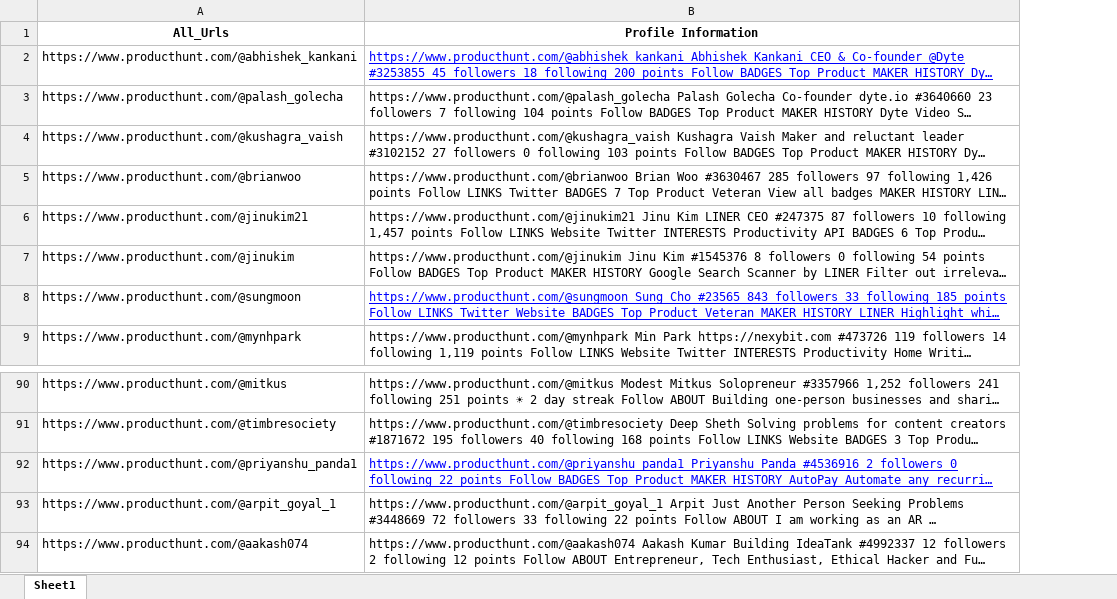
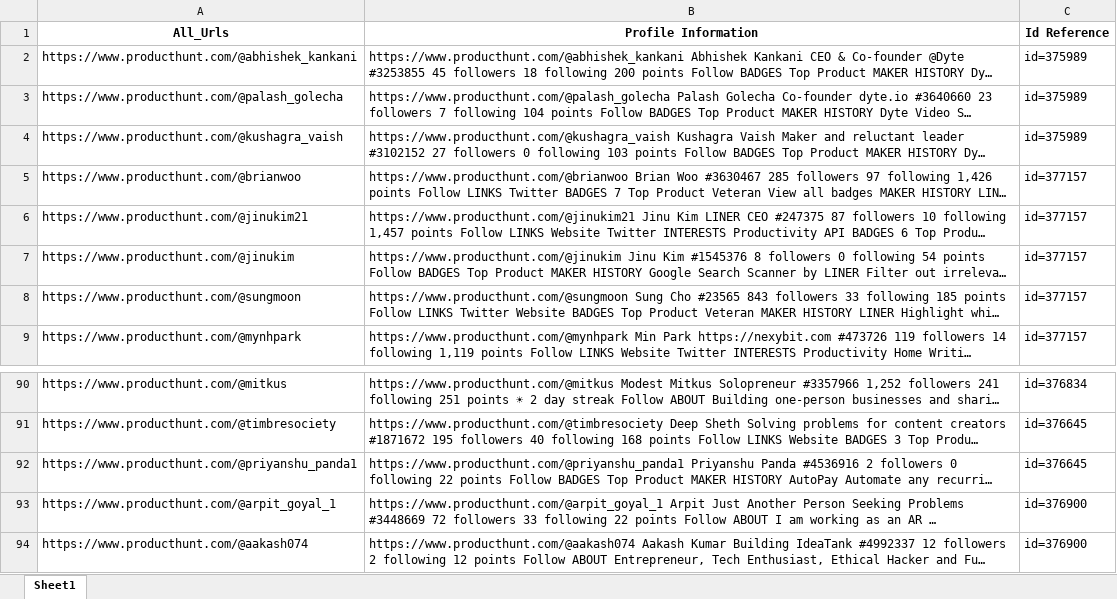
Before and after one commit to Gowri-06/scraping-data, an Excel workbook: txxxxt/Producthunt_all_url.xlsx, sheet Sheet1, drawn as a sheet; only a part is shown, gaps mark what is left out; long unchanged cells end in …; values as stored, in another font and other column widths than the file's, no borders; the diff names each change by its address in the sheet, - before the commit and + after, or states it on an @@ line.

```diff
--- a/txxxxt/Producthunt_all_url.xlsx (sheet Sheet1)
+++ b/txxxxt/Producthunt_all_url.xlsx (sheet Sheet1)
+column C (Id Reference), rows 2-9: id=375989 | id=375989 | id=375989 | id=377157 | id=377157 | id=377157 | id=377157 | id=377157; rows 90-94: id=376834 | id=376645 | id=376645 | id=376900 | id=376900
@@ B2 underline: on → off, text colour: #0000FF → black @@
@@ B8 underline: on → off, text colour: #0000FF → black @@
@@ B92 underline: on → off, text colour: #0000FF → black @@
```
Also changed, not shown: txxxxt/ProducthuntProductCopy.xlsx, 8 other files.
